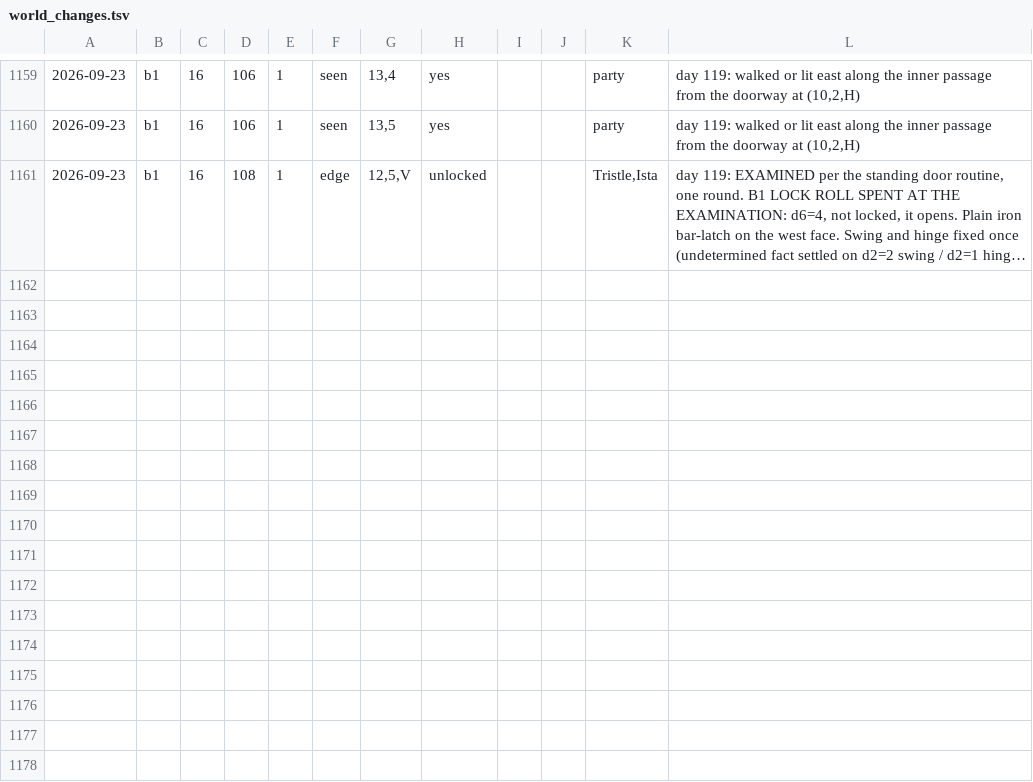
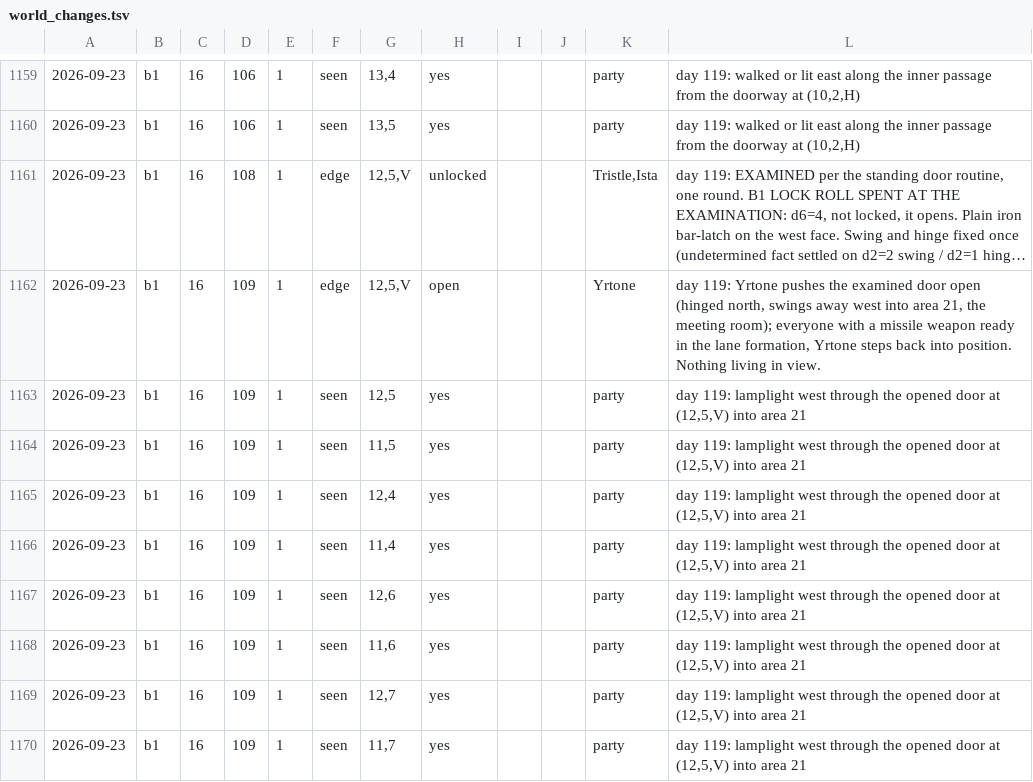
Before and after one commit to dllahr/claude_playing_advanced_dungeons_and_dragons_1st_edition, a TSV file: campaign/world_changes.tsv, drawn as a sheet; only a part is shown, gaps mark what is left out; long unchanged cells end in …; the diff names each change by its address in the sheet, - before the commit and + after, or states it on an @@ line.

```diff
--- a/campaign/world_changes.tsv
+++ b/campaign/world_changes.tsv
+row 1162: 2026-09-23 | b1 | 16 | 109 | 1 | edge | 12,5,V | open |  |  | Yrtone | day 119: Yrtone pushes the examined door open (hinged north, swings away west into area 21, the meeting room); everyone with a missile weapon ready in the lane formation, Yrtone steps back into position. Nothing living in view.
+row 1163: 2026-09-23 | b1 | 16 | 109 | 1 | seen | 12,5 | yes |  |  | party | day 119: lamplight west through the opened door at (12,5,V) into area 21
+row 1164: 2026-09-23 | b1 | 16 | 109 | 1 | seen | 11,5 | yes |  |  | party | day 119: lamplight west through the opened door at (12,5,V) into area 21
+row 1165: 2026-09-23 | b1 | 16 | 109 | 1 | seen | 12,4 | yes |  |  | party | day 119: lamplight west through the opened door at (12,5,V) into area 21
+row 1166: 2026-09-23 | b1 | 16 | 109 | 1 | seen | 11,4 | yes |  |  | party | day 119: lamplight west through the opened door at (12,5,V) into area 21
+row 1167: 2026-09-23 | b1 | 16 | 109 | 1 | seen | 12,6 | yes |  |  | party | day 119: lamplight west through the opened door at (12,5,V) into area 21
+row 1168: 2026-09-23 | b1 | 16 | 109 | 1 | seen | 11,6 | yes |  |  | party | day 119: lamplight west through the opened door at (12,5,V) into area 21
+row 1169: 2026-09-23 | b1 | 16 | 109 | 1 | seen | 12,7 | yes |  |  | party | day 119: lamplight west through the opened door at (12,5,V) into area 21
+row 1170: 2026-09-23 | b1 | 16 | 109 | 1 | seen | 11,7 | yes |  |  | party | day 119: lamplight west through the opened door at (12,5,V) into area 21
```
Also changed, not shown: campaign/clock.tsv.
